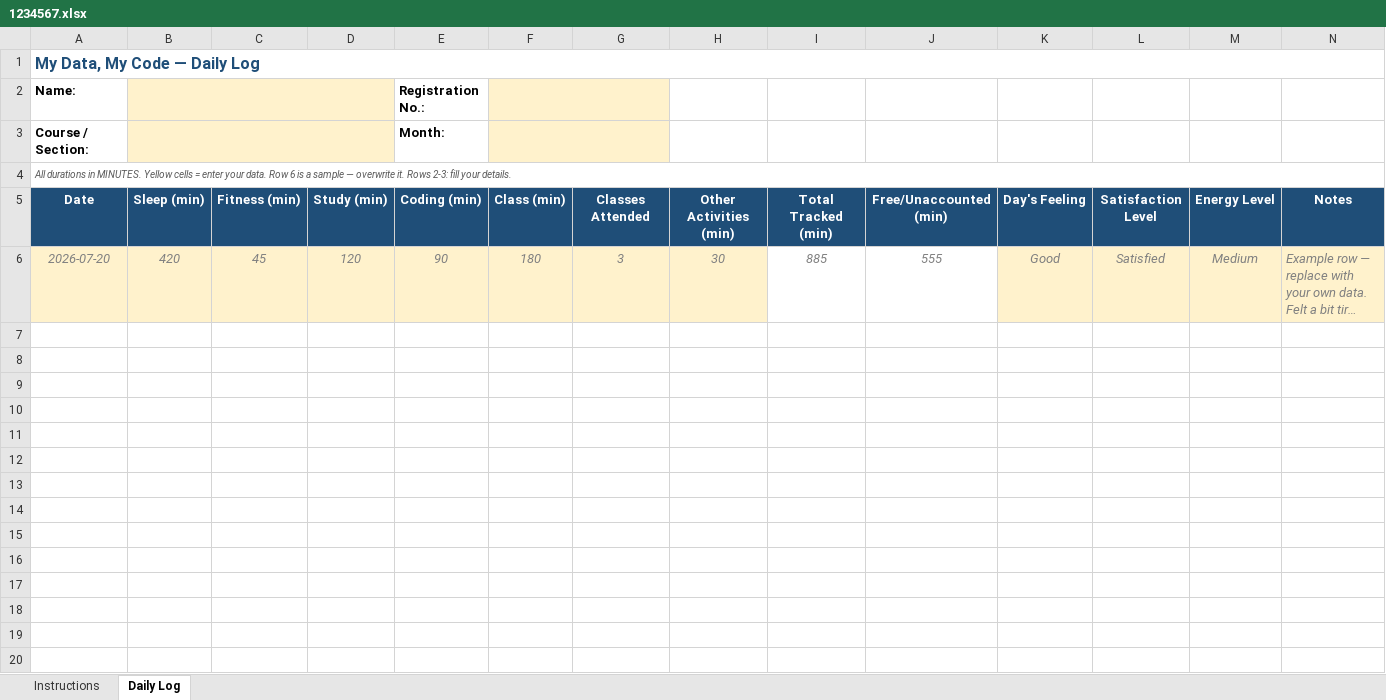
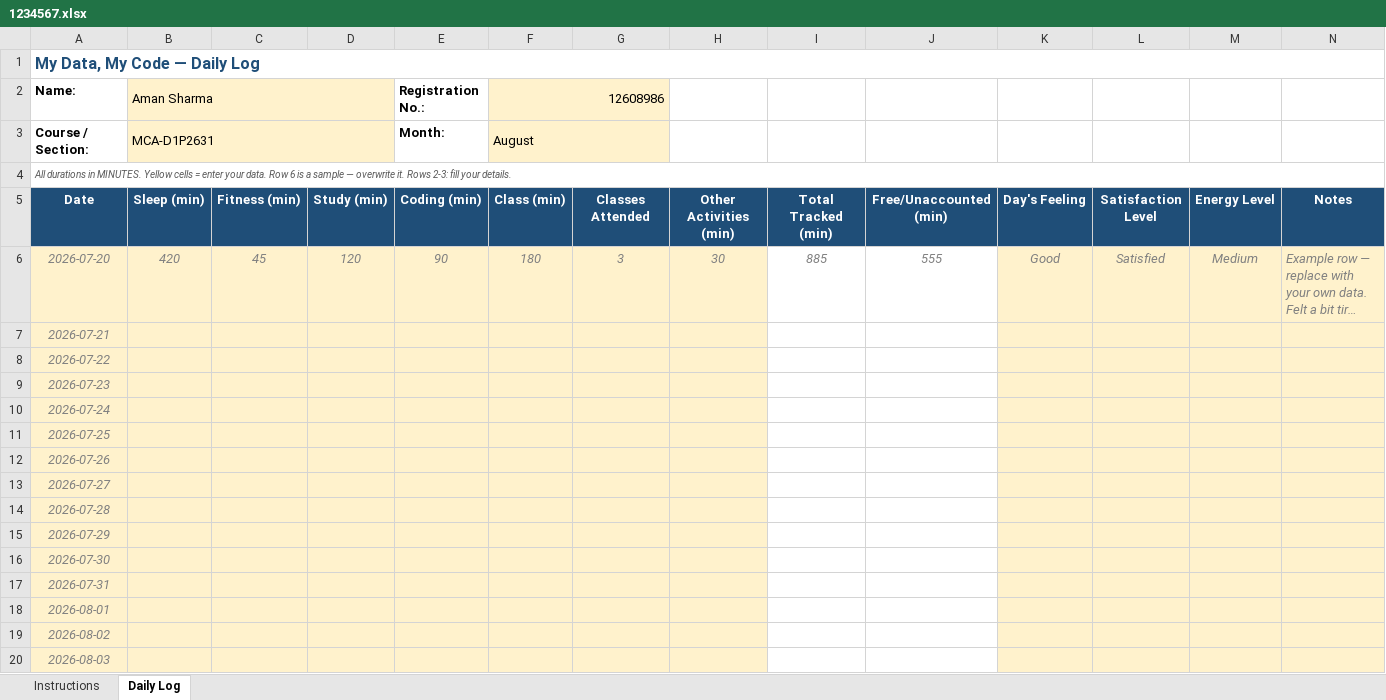
Before and after one commit to AmanSharma4810/python-minor-project, an Excel workbook: 1234567.xlsx, sheet Daily Log, drawn as a sheet; only a part is shown; long unchanged cells end in …; values as stored, in another font and other column widths than the file's, no borders; conditional formats not drawn; the diff covers the shown part only; the diff names each change by its address in the sheet, - before the commit and + after, or states it on an @@ line.

Commit message:
Update 1234567.xlsx

```diff
--- a/1234567.xlsx (sheet Daily Log)
+++ b/1234567.xlsx (sheet Daily Log)
-B2: (empty)
+B2: Aman Sharma
-F2: (empty)
+F2: 12608986
-B3 (Aman Sharma): (empty)
+B3 (Aman Sharma): MCA-D1P2631
-F3 (12608986): (empty)
+F3 (12608986): August
+row 7: 2026-07-21
+row 8: 2026-07-22
+row 9: 2026-07-23
+row 10: 2026-07-24
+row 11: 2026-07-25
+row 12: 2026-07-26
+row 13: 2026-07-27
+row 14: 2026-07-28
+row 15: 2026-07-29
+row 16: 2026-07-30
+row 17: 2026-07-31
+row 18: 2026-08-01
+row 19: 2026-08-02
+row 20: 2026-08-03
```
Also changed, not shown: 52 added rows elsewhere in this sheet.
